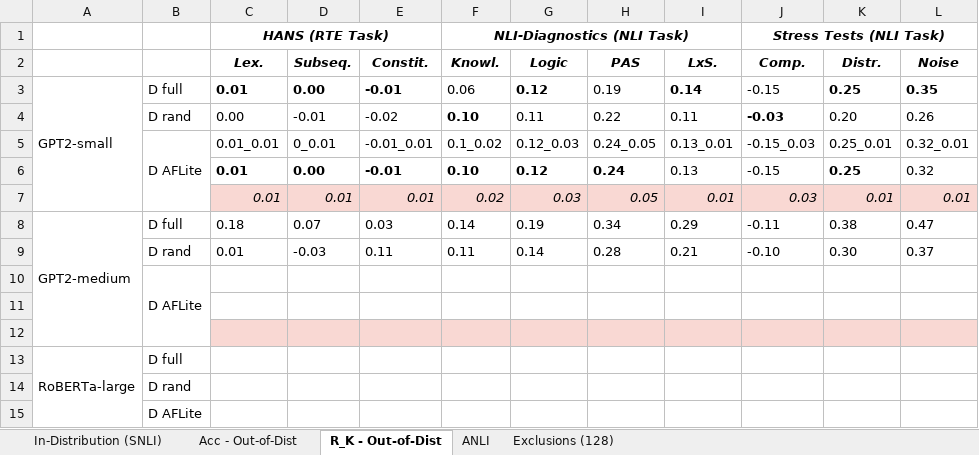
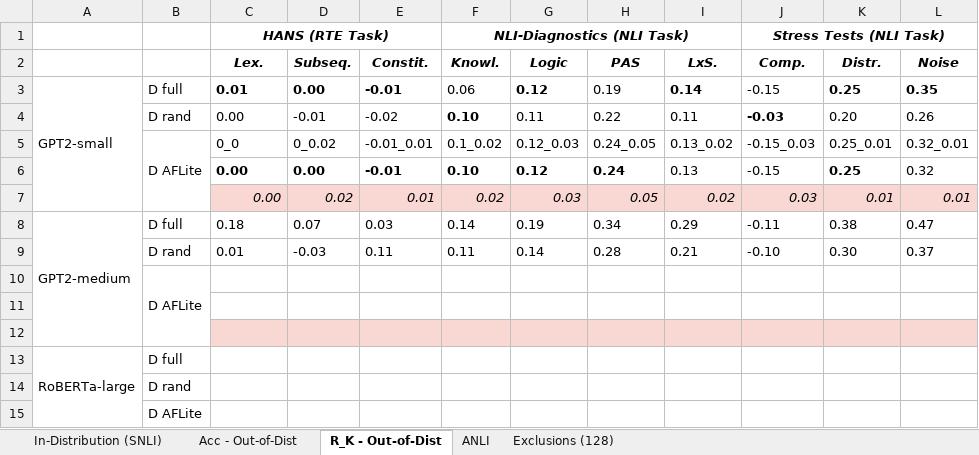
Before and after one commit to shashiniyer/adversarial_nli_gpt2, an Excel workbook: results.xlsx, sheet R_K - Out-of-Dist, drawn as a sheet; values as stored, in another font and other column widths than the file's, no borders; the diff names each change by its address in the sheet, - before the commit and + after, or states it on an @@ line.

```diff
--- a/results.xlsx (sheet R_K - Out-of-Dist)
+++ b/results.xlsx (sheet R_K - Out-of-Dist)
-C5 (Lex.): 0.01_0.01
+C5 (Lex.): 0_0
-D5 (Subseq.): 0_0.01
+D5 (Subseq.): 0_0.02
-I5 (LxS.): 0.13_0.01
+I5 (LxS.): 0.13_0.02
-C6:C7 (Lex.): 0.01
+C6:C7 (Lex.): 0.00
-D7 (Subseq.): 0.01
+D7 (Subseq.): 0.02
-I7 (LxS.): 0.01
+I7 (LxS.): 0.02
```
Also changed, not shown: sheet ANLI, sheet Acc - Out-of-Dist, formulas that keep their value, 2 other files.
